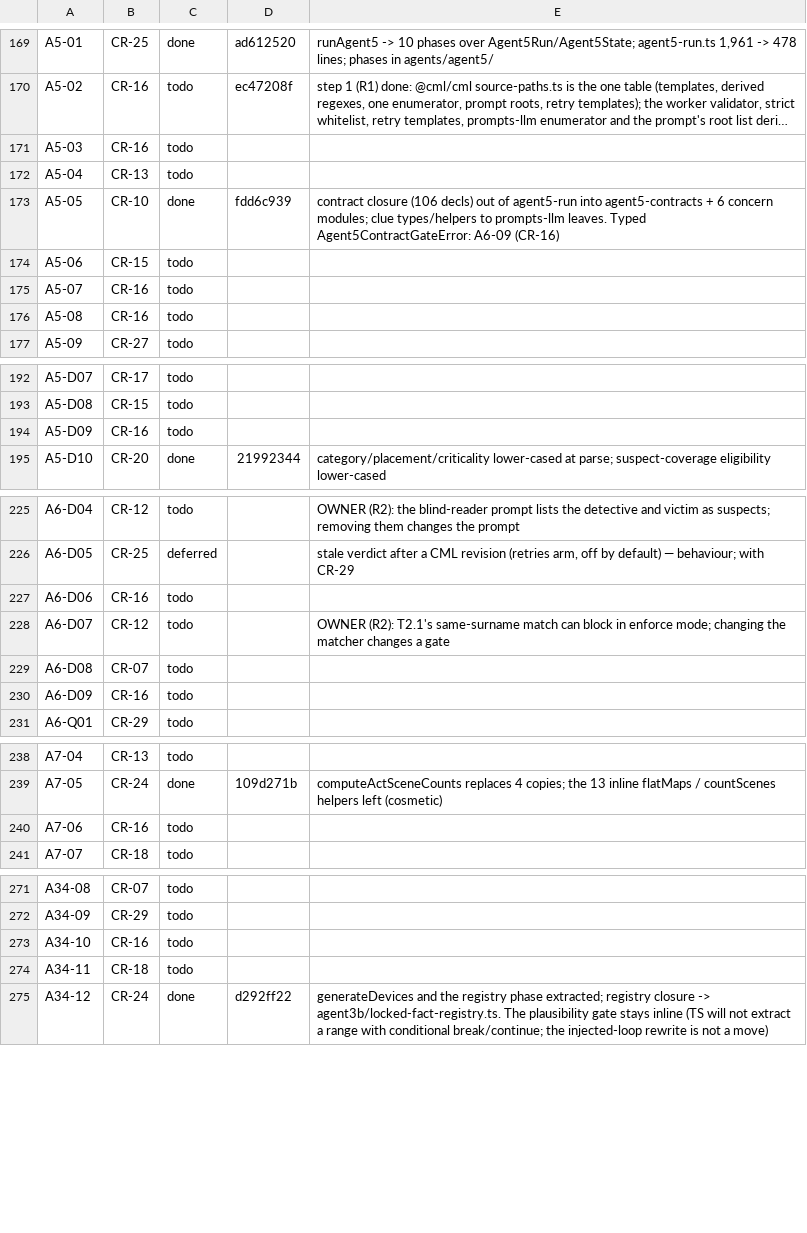
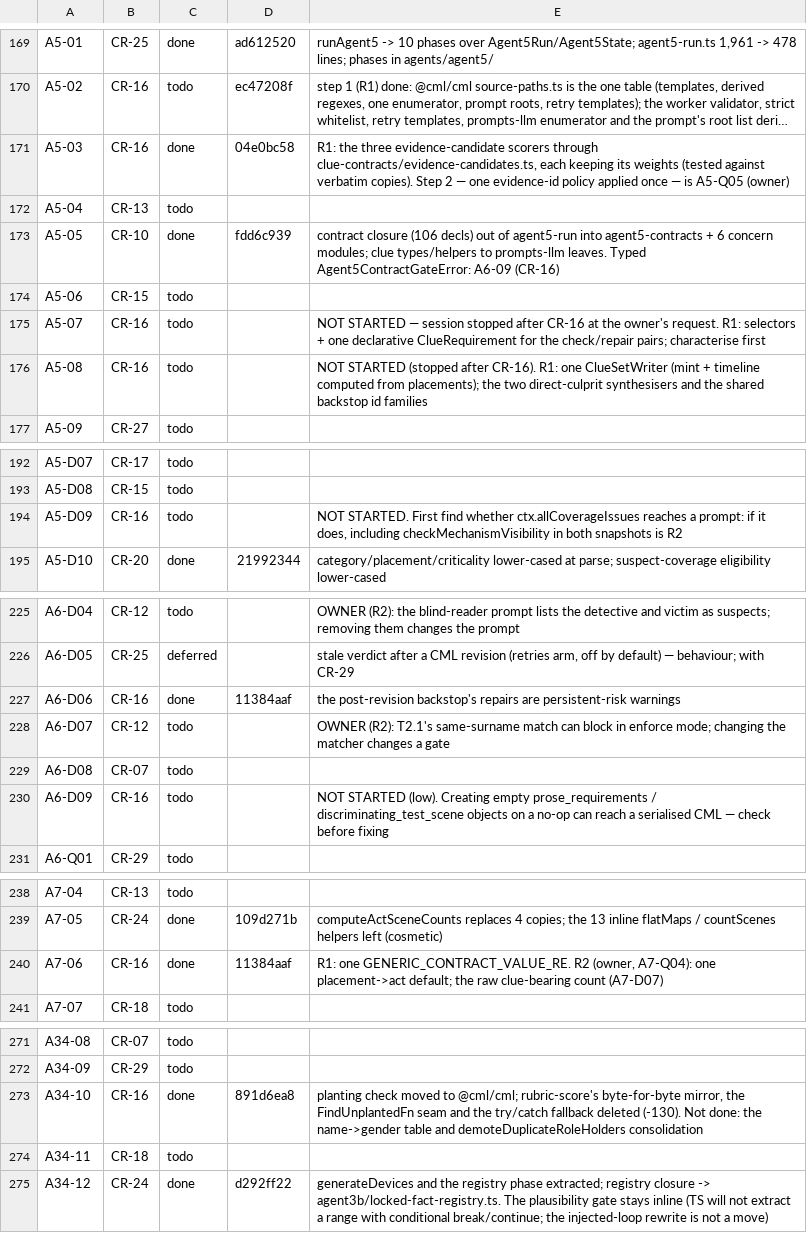
Before and after one commit to andylelli/cml_01, a TSV file: documentation/code-review/tools/ledger-state.tsv, drawn as a sheet; only a part is shown, gaps mark what is left out; long unchanged cells end in …; the diff covers the shown part only; the diff names each change by its address in the sheet, - before the commit and + after, or states it on an @@ line.

```diff
--- a/documentation/code-review/tools/ledger-state.tsv
+++ b/documentation/code-review/tools/ledger-state.tsv
-C171: todo
+C171: done
-D171: (empty)
+D171: 04e0bc58
-E171: (empty)
+E171: R1: the three evidence-candidate scorers through clue-contracts/evidence-candidates.ts, each keeping its weights (tested against verbatim copies). Step 2 — one evidence-id policy applied once — is A5-Q05 (owner)
-E175: (empty)
+E175: NOT STARTED — session stopped after CR-16 at the owner's request. R1: selectors + one declarative ClueRequirement for the check/repair pairs; characterise first
-E176: (empty)
+E176: NOT STARTED (stopped after CR-16). R1: one ClueSetWriter (mint + timeline computed from placements); the two direct-culprit synthesisers and the shared backstop id families
-E194: (empty)
+E194: NOT STARTED. First find whether ctx.allCoverageIssues reaches a prompt: if it does, including checkMechanismVisibility in both snapshots is R2
-C227: todo
+C227: done
-D227: (empty)
+D227: 11384aaf
-E227: (empty)
+E227: the post-revision backstop's repairs are persistent-risk warnings
-E230: (empty)
+E230: NOT STARTED (low). Creating empty prose_requirements / discriminating_test_scene objects on a no-op can reach a serialised CML — check before fixing
-C240: todo
+C240: done
-D240: (empty)
+D240: 11384aaf
-E240: (empty)
+E240: R1: one GENERIC_CONTRACT_VALUE_RE. R2 (owner, A7-Q04): one placement->act default; the raw clue-bearing count (A7-D07)
-C273: todo
+C273: done
-D273: (empty)
+D273: 891d6ea8
-E273: (empty)
+E273: planting check moved to @cml/cml; rubric-score's byte-for-byte mirror, the FindUnplantedFn seam and the try/catch fallback deleted (-130). Not done: the name->gender table and demoteDuplicateRoleHolders consolidation
```
Also changed, not shown: 5 edited cells elsewhere in this file, 2 other files.
